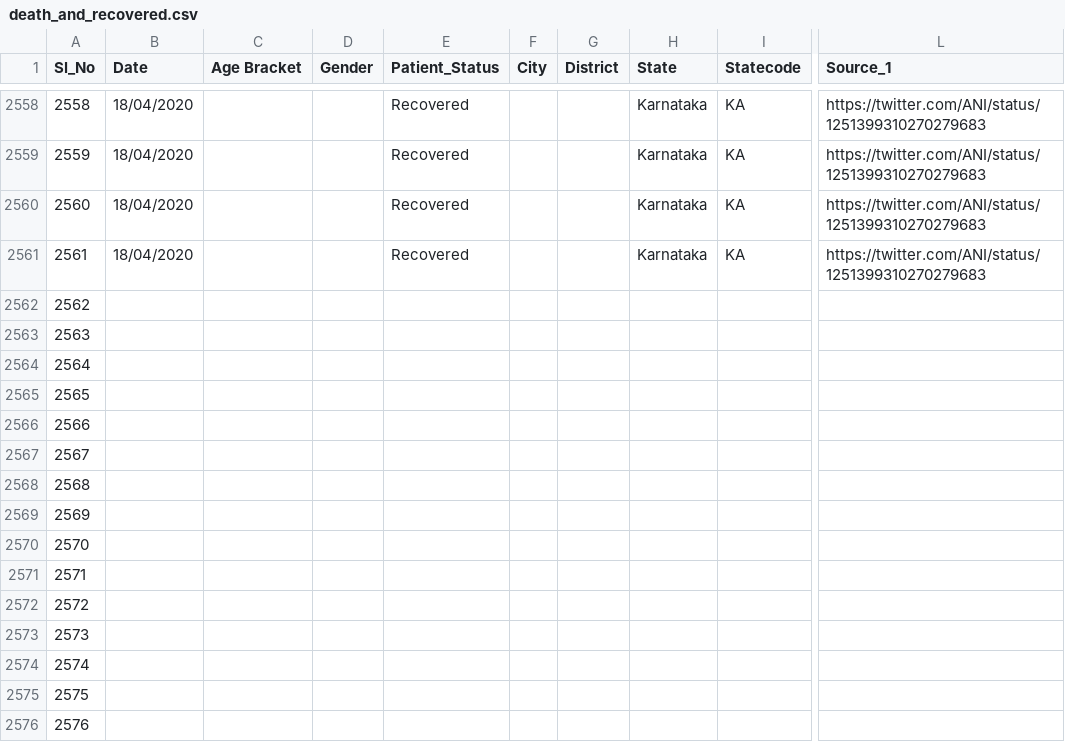
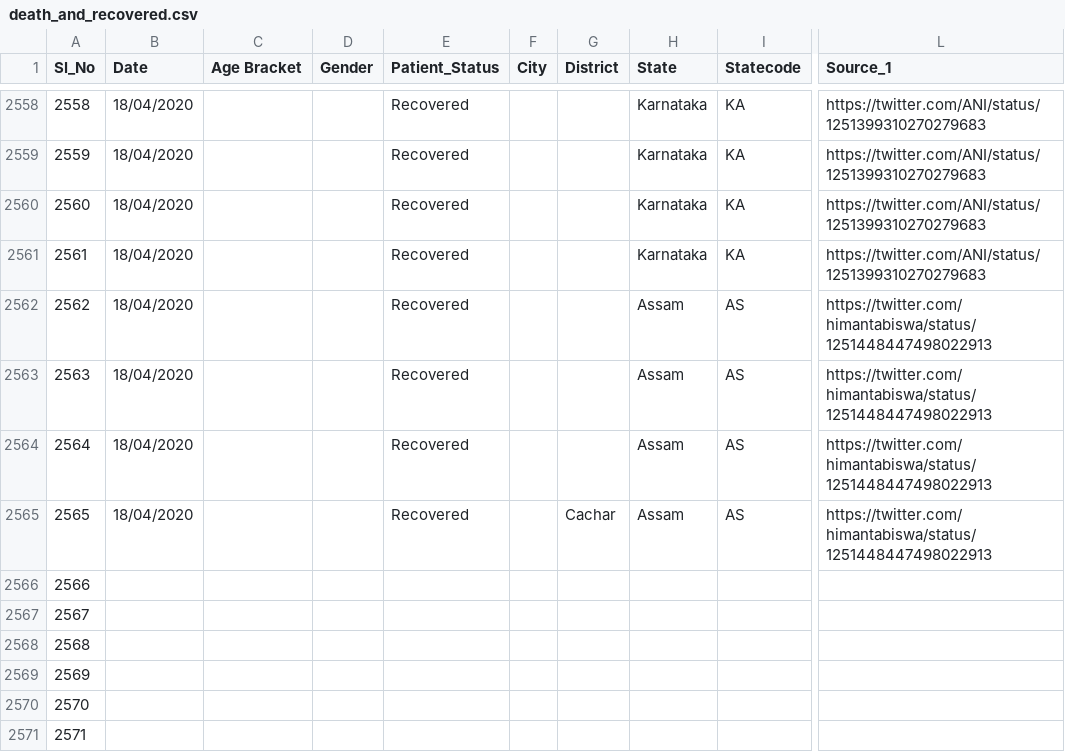
Before and after one commit to shuklaayush/api, a CSV file: csv/2020-04-18/death_and_recovered.csv, drawn as a sheet; only a part is shown, gaps mark what is left out; the shorter side is filled out with more unchanged rows; the diff names each change by its address in the sheet, - before the commit and + after, or states it on an @@ line.

Commit message:
data updated on - Sat Apr 18 11:28:11 UTC 2020

```diff
--- a/csv/2020-04-18/death_and_recovered.csv
+++ b/csv/2020-04-18/death_and_recovered.csv
-B2562:B2565 (Date): (empty)
+B2562:B2565 (Date): 18/04/2020
-E2562:E2565 (Patient_Status): (empty)
+E2562:E2565 (Patient_Status): Recovered
-H2562:H2565 (State): (empty)
+H2562:H2565 (State): Assam
-I2562:I2565 (Statecode): (empty)
+I2562:I2565 (Statecode): AS
-L2562:L2565 (Source_1): (empty)
+L2562:L2565 (Source_1): https://twitter.com/himantabiswa/status/1251448447498022913
-G2565 (District): (empty)
+G2565 (District): Cachar
```
Also changed, not shown: csv/2020-04-18/state_wise.csv, csv/latest/death_and_recovered.csv, 4 other files.
